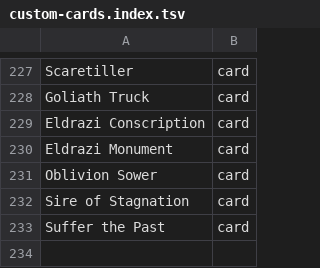
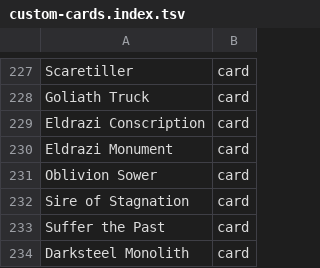
Before and after one commit to AARMOU/arcana_table, a TSV file: android/app/src/main/assets/argentum/custom-cards.index.tsv, drawn as a sheet; only a part is shown, gaps mark what is left out; the diff names each change by its address in the sheet, - before the commit and + after, or states it on an @@ line.

```diff
--- a/android/app/src/main/assets/argentum/custom-cards.index.tsv
+++ b/android/app/src/main/assets/argentum/custom-cards.index.tsv
+row 234: Darksteel Monolith | card
```
Also changed, not shown: 1 other file.
